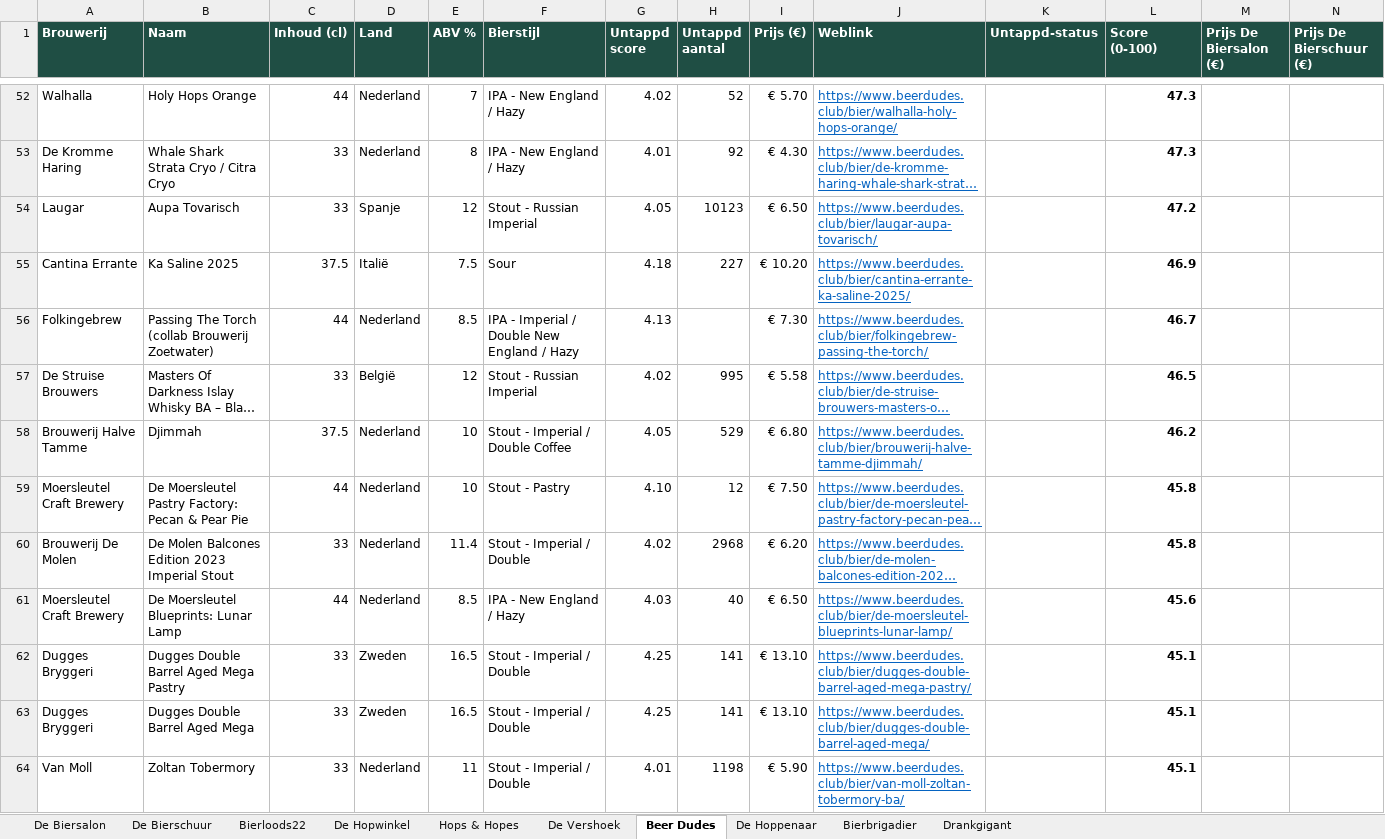
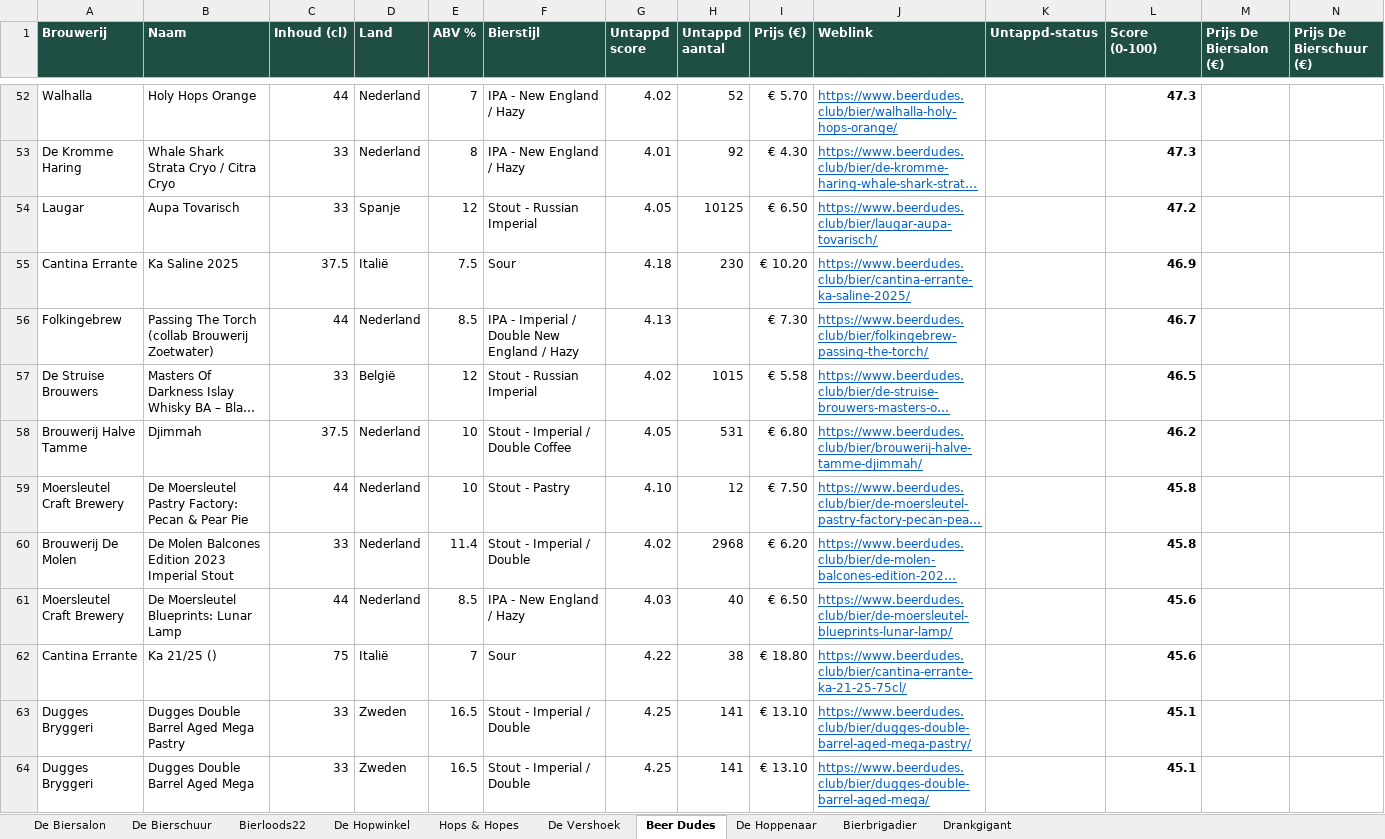
Before and after one commit to RdG-Bier/DeBierScraper, an Excel workbook: docs/bieroverzicht.xlsx, sheet Beer Dudes, drawn as a sheet; only a part is shown, gaps mark what is left out; the shorter side is filled out with more unchanged rows; long unchanged cells end in …; values as stored, in another font and other column widths than the file's, no borders; conditional formats not drawn; rows hold the shown columns only; the diff covers the shown part only; the diff names each change by its address in the sheet, - before the commit and + after, or states it on an @@ line.

```diff
--- a/docs/bieroverzicht.xlsx (sheet Beer Dudes)
+++ b/docs/bieroverzicht.xlsx (sheet Beer Dudes)
-H54 (Untappd aantal): 10123
+H54 (Untappd aantal): 10125
-H55 (Untappd aantal): 227
+H55 (Untappd aantal): 230
-H57 (Untappd aantal): 995
+H57 (Untappd aantal): 1015
-H58 (Untappd aantal): 529
+H58 (Untappd aantal): 531
+row 62: Cantina Errante | Ka 21/25 () | 75 | Italië | 7 | Sour | 4.22 | 38 | € 18.80 | https://www.beerdudes.club/bier/cantina-errante-ka-21-25-75cl/ |  | 45.6
```
Also changed, not shown: 4 added rows, 5 removed rows and 19 edited cells elsewhere in this sheet, 18 other files.
